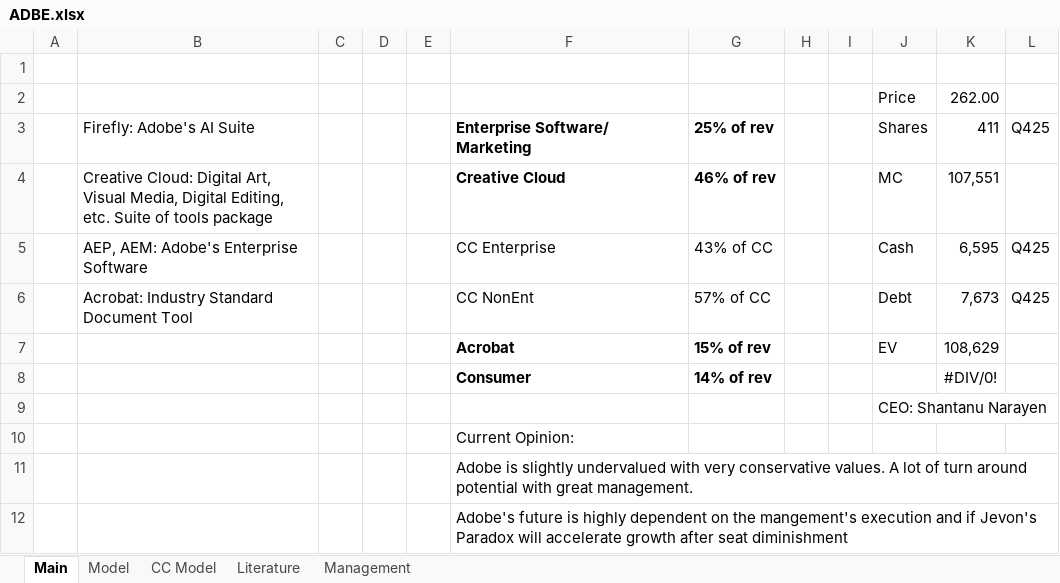
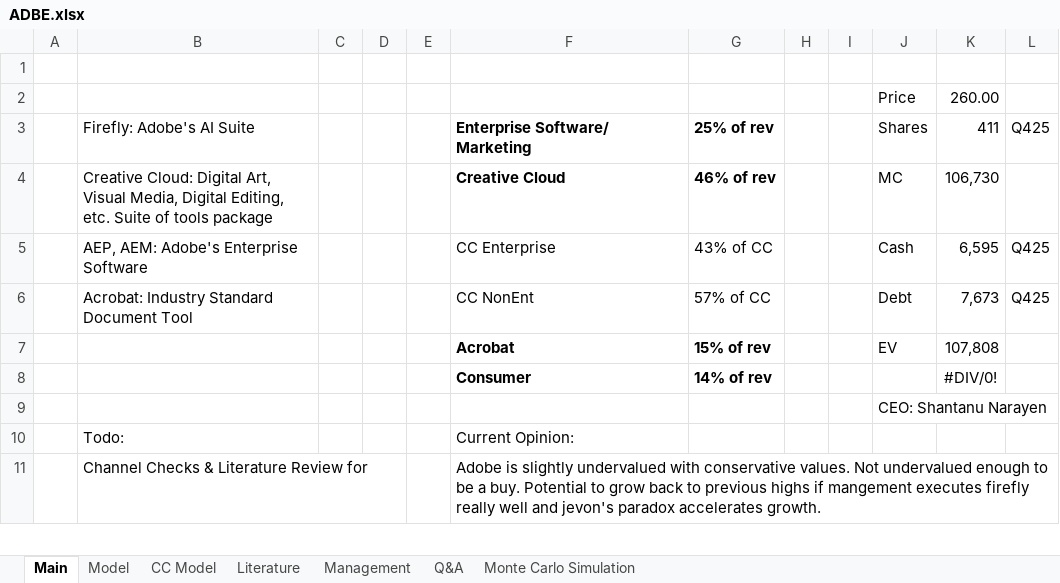
Before and after one commit to LiamRender/Portfolio-FinishedModels, an Excel workbook: ADBE.xlsx, sheet Main, drawn as a sheet; only a part is shown; values as stored, in another font and other column widths than the file's, no borders; removed rows and columns are numbered as before the commit, all else as after; the diff covers the shown part only; the diff names each change by its address in the sheet, - before the commit and + after, or states it on an @@ line.

```diff
--- a/ADBE.xlsx (sheet Main)
+++ b/ADBE.xlsx (sheet Main)
+sheet tab: Q&A
+sheet tab: Monte Carlo Simulation
-K2: 262.00
+K2: 260.00
-K4: 107,551
+K4: 106,730
-K7: 108,629
+K7: 107,808
-B10: (empty)
+B10: Todo:
-row 11:  |  |  |  |  | Adobe is slightly undervalued with very conservative values. A lot of turn around potential with great management.
-row 12:  |  |  |  |  | Adobe's future is highly dependent on the mangement's execution and if Jevon's Paradox will accelerate growth after seat diminishment
+row 11:  | Channel Checks & Literature Review for |  |  |  | Adobe is slightly undervalued with conservative values. Not undervalued enough to be a buy. Potential to grow back to previous highs if mangement executes firefly really well and jevon's paradox accelerates growth.
```
Also changed, not shown: 5 added rows and 10 edited cells elsewhere in this sheet, sheet Model, sheet Literature, sheet CC Model, formulas that keep their value, charts or pictures.
